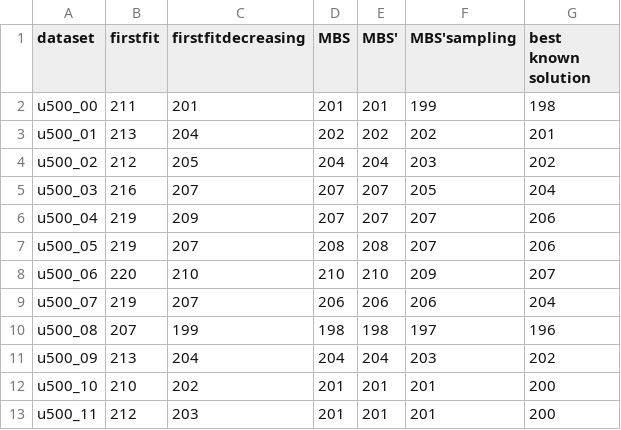
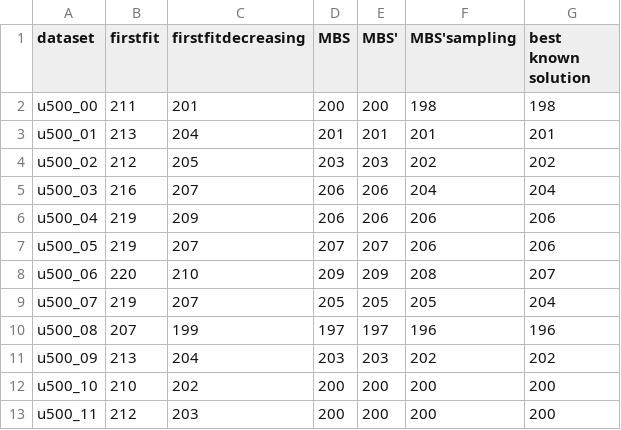
Before and after one commit to AikawaKai/BinPackingProblem, a CSV file: dataset/binpack3.txt.csv, drawn as a sheet; only a part is shown; the diff covers the shown part only.

```diff
--- a/dataset/binpack3.txt.csv
+++ b/dataset/binpack3.txt.csv
@@ -1,13 +1,13 @@
 dataset, firstfit, firstfitdecreasing, MBS, MBS', MBS'sampling, best known solution
-u500_00, 211, 201, 201, 201, 199, 198
-u500_01, 213, 204, 202, 202, 202, 201
-u500_02, 212, 205, 204, 204, 203, 202
-u500_03, 216, 207, 207, 207, 205, 204
-u500_04, 219, 209, 207, 207, 207, 206
-u500_05, 219, 207, 208, 208, 207, 206
-u500_06, 220, 210, 210, 210, 209, 207
-u500_07, 219, 207, 206, 206, 206, 204
-u500_08, 207, 199, 198, 198, 197, 196
-u500_09, 213, 204, 204, 204, 203, 202
-u500_10, 210, 202, 201, 201, 201, 200
-u500_11, 212, 203, 201, 201, 201, 200
+u500_00, 211, 201, 200, 200, 198, 198
+u500_01, 213, 204, 201, 201, 201, 201
+u500_02, 212, 205, 203, 203, 202, 202
+u500_03, 216, 207, 206, 206, 204, 204
+u500_04, 219, 209, 206, 206, 206, 206
+u500_05, 219, 207, 207, 207, 206, 206
+u500_06, 220, 210, 209, 209, 208, 207
+u500_07, 219, 207, 205, 205, 205, 204
+u500_08, 207, 199, 197, 197, 196, 196
+u500_09, 213, 204, 203, 203, 202, 202
+u500_10, 210, 202, 200, 200, 200, 200
+u500_11, 212, 203, 200, 200, 200, 200
```
Also changed, not shown: 24 edited cells elsewhere in this file, dataset/binpack2.txt.csv, 3 other files.
